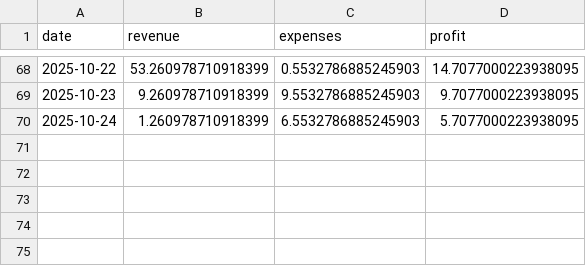
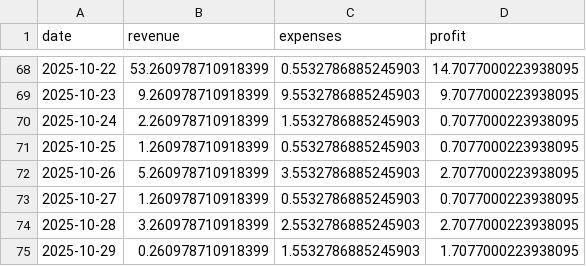
Before and after one commit to 666slaptop-stack/em-dashboard-data, a CSV file: matched_sales_data.csv, drawn as a sheet; only a part is shown, gaps mark what is left out.

Commit message:
Update sales data for specific dates

```diff
--- a/matched_sales_data.csv
+++ b/matched_sales_data.csv
@@ -69,2 +69,7 @@ date,revenue,expenses,profit
 2025-10-23,9.260978710918399,9.5532786885245903,9.7077000223938095
-2025-10-24,1.260978710918399,6.5532786885245903,5.7077000223938095
+2025-10-24,2.260978710918399,1.5532786885245903,0.7077000223938095
+2025-10-25,1.260978710918399,0.5532786885245903,0.7077000223938095
+2025-10-26,5.260978710918399,3.5532786885245903,2.7077000223938095
+2025-10-27,1.260978710918399,0.5532786885245903,0.7077000223938095
+2025-10-28,3.260978710918399,2.5532786885245903,2.7077000223938095
+2025-10-29,0.260978710918399,1.5532786885245903,1.7077000223938095
```
